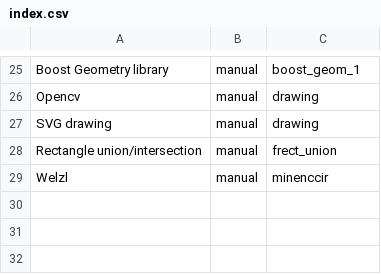
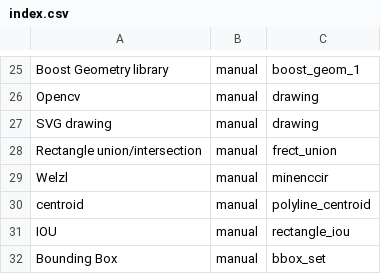
Before and after one commit to skramm/homog2d, a CSV file: docs/index.csv, drawn as a sheet; only a part is shown, gaps mark what is left out.

Commit message:
update index

```diff
--- a/docs/index.csv
+++ b/docs/index.csv
@@ -29 +29,4 @@ Rectangle union/intersection;manual;frect_union
 Welzl;manual;minenccir
+centroid;manual;polyline_centroid
+IOU;manual;rectangle_iou
+Bounding Box;manual;bbox_set
```
Also changed, not shown: 3 other files.
